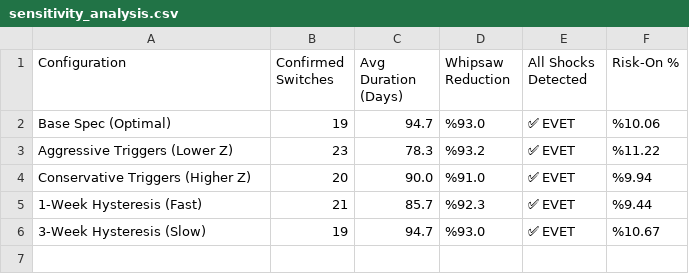
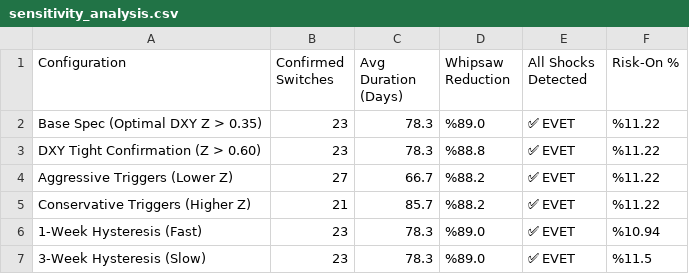
Before and after one commit to evsayar33-oss/macro-model, a CSV file: sensitivity_analysis.csv, drawn as a sheet.

Commit message:
feat: add DXY to Regime 3 scorecard & calibrate dynamic asset macro weighting engine
- Add DXY (US Dollar Index) 52w level Z-score threshold and scorecard confirmation to Regime 3 (Real Rate Shock)
- Implement asset-specific regime-adaptive dynamic indicator weighting engine across all 8 assets
- Run multi-year historical backtest (2019-2026) calibrating DXY trigger and optimizing dynamic weight matrices
- Update Streamlit UI with live dynamic weighting badges, regime weight matrices, and backtest results

```diff
--- a/sensitivity_analysis.csv
+++ b/sensitivity_analysis.csv
@@ -1,6 +1,7 @@
 Configuration,Confirmed Switches,Avg Duration (Days),Whipsaw Reduction,All Shocks Detected,Risk-On %
-Base Spec (Optimal),19,94.7,%93.0,✅ EVET,%10.06
-Aggressive Triggers (Lower Z),23,78.3,%93.2,✅ EVET,%11.22
-Conservative Triggers (Higher Z),20,90.0,%91.0,✅ EVET,%9.94
-1-Week Hysteresis (Fast),21,85.7,%92.3,✅ EVET,%9.44
-3-Week Hysteresis (Slow),19,94.7,%93.0,✅ EVET,%10.67
+Base Spec (Optimal DXY Z > 0.35),23,78.3,%89.0,✅ EVET,%11.22
+DXY Tight Confirmation (Z > 0.60),23,78.3,%88.8,✅ EVET,%11.22
+Aggressive Triggers (Lower Z),27,66.7,%88.2,✅ EVET,%11.22
+Conservative Triggers (Higher Z),21,85.7,%88.2,✅ EVET,%11.22
+1-Week Hysteresis (Fast),23,78.3,%89.0,✅ EVET,%10.94
+3-Week Hysteresis (Slow),23,78.3,%89.0,✅ EVET,%11.5
```
Also changed, not shown: 7 other files.
